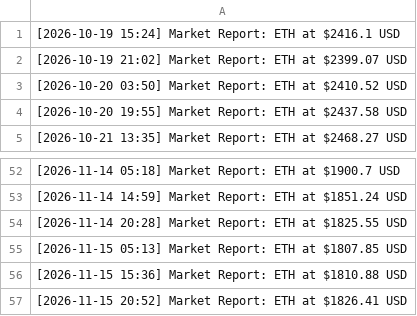
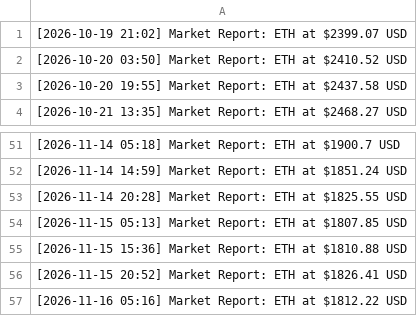
Before and after one commit to turgenevaalisa853/testnet, a CSV file: daily_stats.csv, drawn as a sheet; only a part is shown, gaps mark what is left out.

Commit message:
data: eth price update 2026-11-16 05:16 [skip ci]

```diff
--- a/daily_stats.csv
+++ b/daily_stats.csv
@@ -1,2 +1 @@
-[2026-10-19 15:24] Market Report: ETH at $2416.1 USD
 [2026-10-19 21:02] Market Report: ETH at $2399.07 USD
@@ -57 +56,2 @@
 [2026-11-15 20:52] Market Report: ETH at $1826.41 USD
+[2026-11-16 05:16] Market Report: ETH at $1812.22 USD
```
